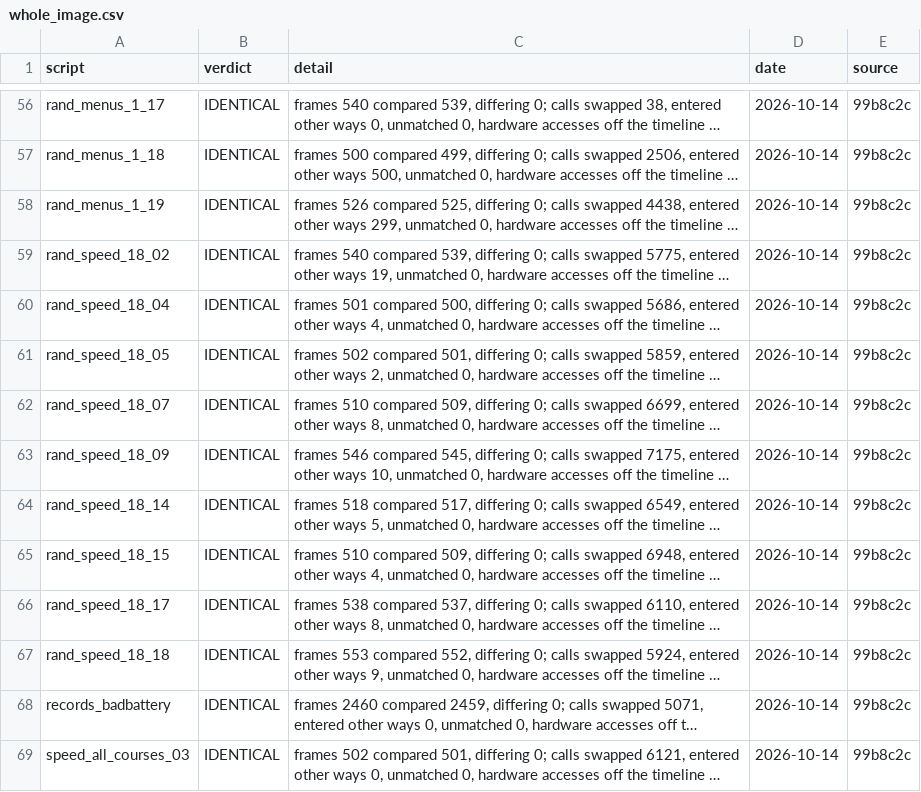
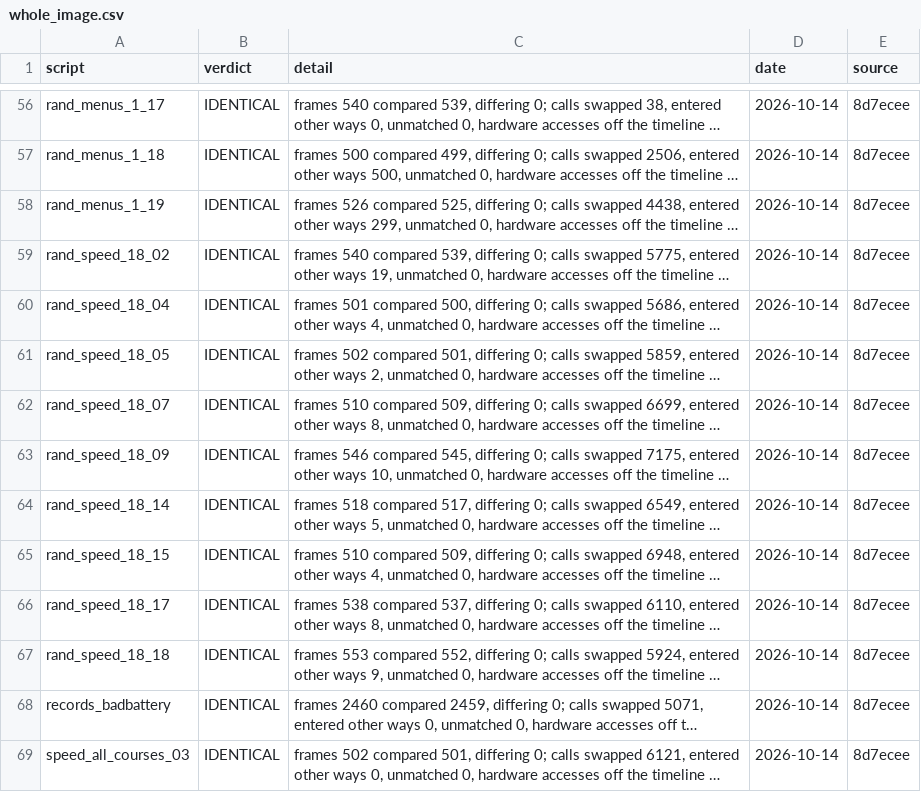
Before and after one commit to Mabec-games/Stunt-Race-FX-DECOMP, a CSV file: config/stuntracefx/whole_image.csv, drawn as a sheet; only a part is shown, gaps mark what is left out; long unchanged cells end in …; the diff covers the shown part only; the diff names each change by its address in the sheet, - before the commit and + after, or states it on an @@ line.

```diff
--- a/config/stuntracefx/whole_image.csv
+++ b/config/stuntracefx/whole_image.csv
-E56:E69 (source): 99b8c2c
+E56:E69 (source): 8d7ecee
```
Also changed, not shown: 177 edited cells elsewhere in this file, config/stuntracefx/t3_live.csv, 2 other files.
